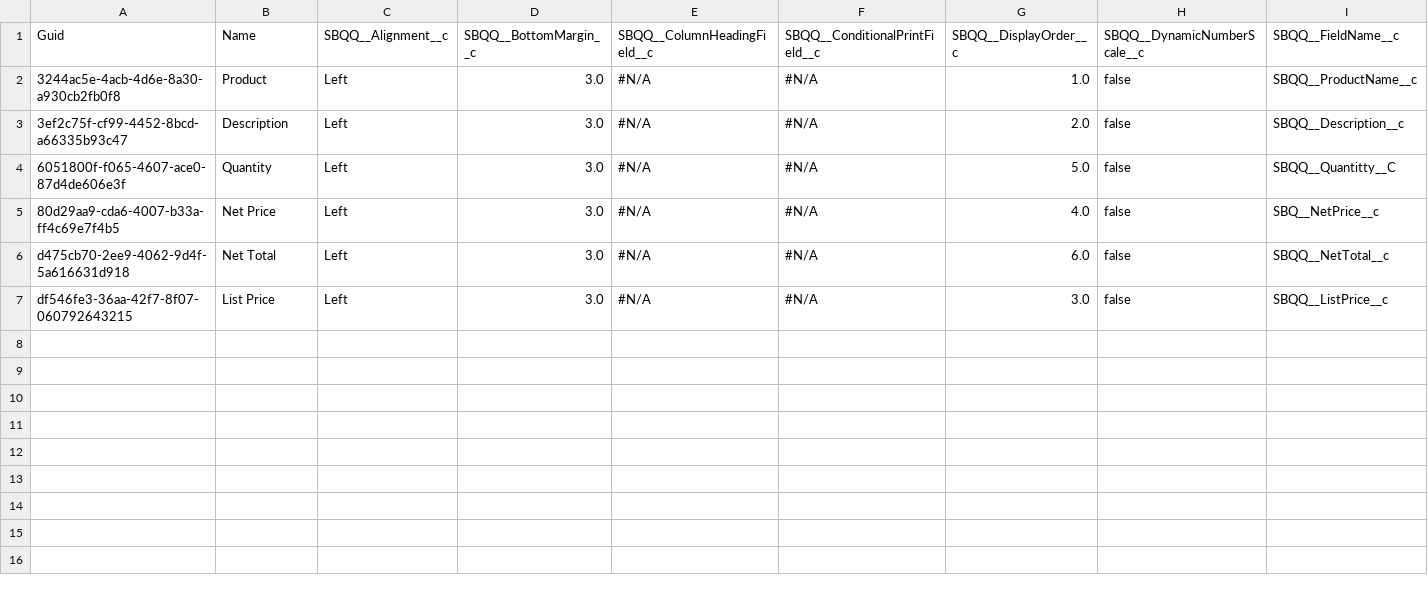
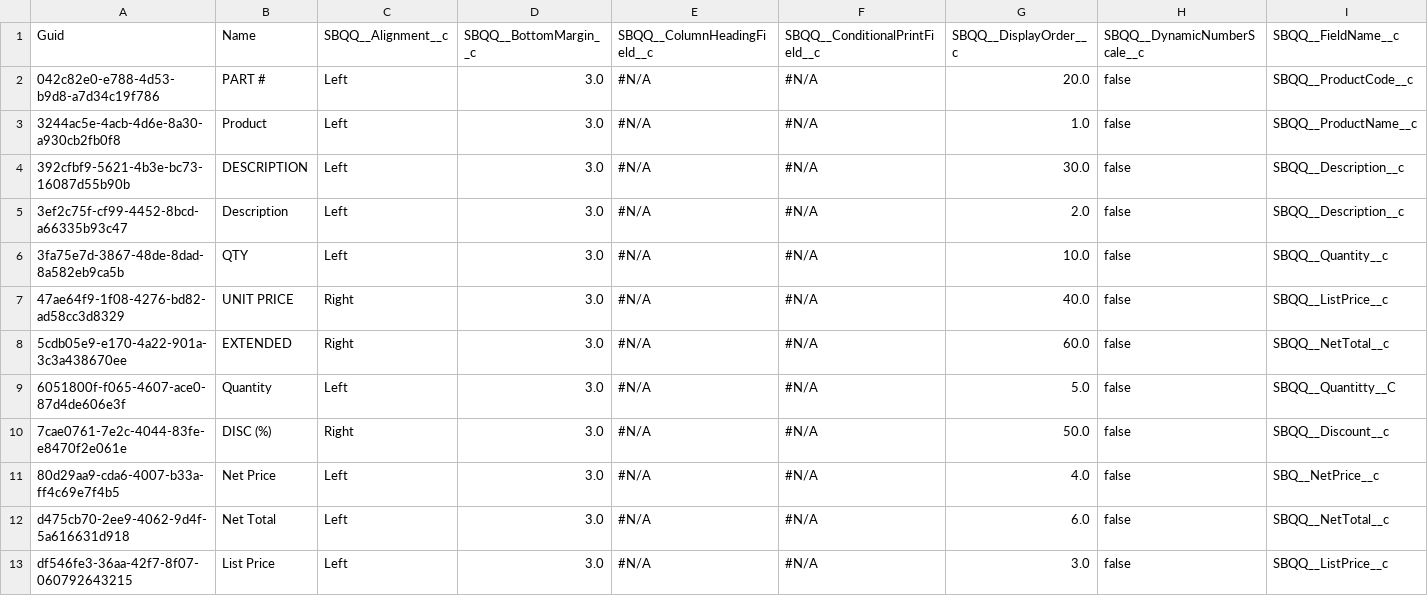
Before and after one commit to mkumbat/AppOps-Demo, a CSV file: SBQQ__LineColumn__c.csv, drawn as a sheet; only a part is shown; rows hold the shown columns only; the diff names each change by its address in the sheet, - before the commit and + after, or states it on an @@ line.

```diff
--- a/SBQQ__LineColumn__c.csv
+++ b/SBQQ__LineColumn__c.csv
+row 2: 042c82e0-e788-4d53-b9d8-a7d34c19f786 | PART # | Left | 3.0 | #N/A | #N/A | 20.0 | false | SBQQ__ProductCode__c
+row 4: 392cfbf9-5621-4b3e-bc73-16087d55b90b | DESCRIPTION | Left | 3.0 | #N/A | #N/A | 30.0 | false | SBQQ__Description__c
+row 6: 3fa75e7d-3867-48de-8dad-8a582eb9ca5b | QTY | Left | 3.0 | #N/A | #N/A | 10.0 | false | SBQQ__Quantity__c
+row 7: 47ae64f9-1f08-4276-bd82-ad58cc3d8329 | UNIT PRICE | Right | 3.0 | #N/A | #N/A | 40.0 | false | SBQQ__ListPrice__c
+row 8: 5cdb05e9-e170-4a22-901a-3c3a438670ee | EXTENDED | Right | 3.0 | #N/A | #N/A | 60.0 | false | SBQQ__NetTotal__c
+row 10: 7cae0761-7e2c-4044-83fe-e8470f2e061e | DISC (%) | Right | 3.0 | #N/A | #N/A | 50.0 | false | SBQQ__Discount__c
```
Also changed, not shown: SBQQ__ProductAction__c.csv, SBQQ__ProductFeature__c.csv, 25 other files.
